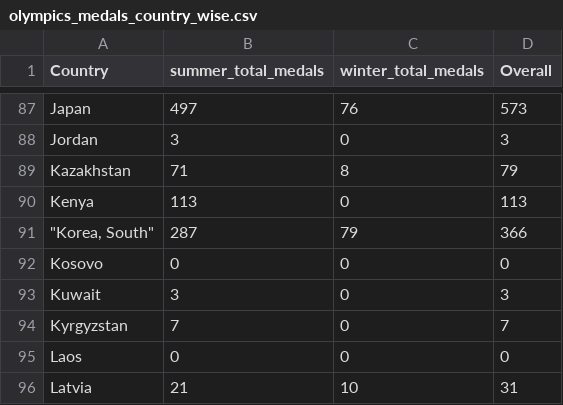
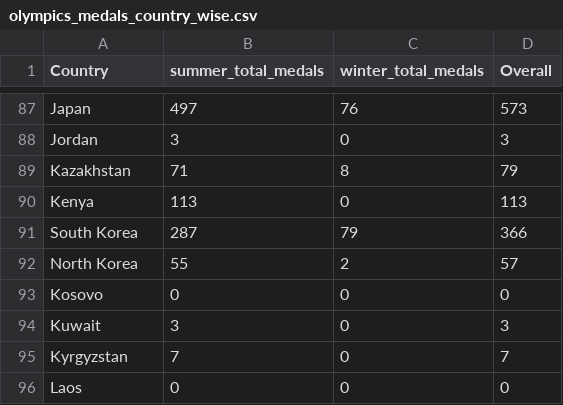
Before and after one commit to arisshayasmin/FIT3179-Assignment2, a CSV file: data/cleaned/olympics_medals_country_wise.csv, drawn as a sheet; only a part is shown, gaps mark what is left out; the shorter side is filled out with more unchanged rows.

Commit message:
another minor edit

```diff
--- a/data/cleaned/olympics_medals_country_wise.csv
+++ b/data/cleaned/olympics_medals_country_wise.csv
@@ -90,3 +90,4 @@ Kazakhstan,71,8,79
 Kenya,113,0,113
-"""Korea, South""",287,79,366
+South Korea,287,79,366
+North Korea,55,2,57
 Kosovo,0,0,0
```
